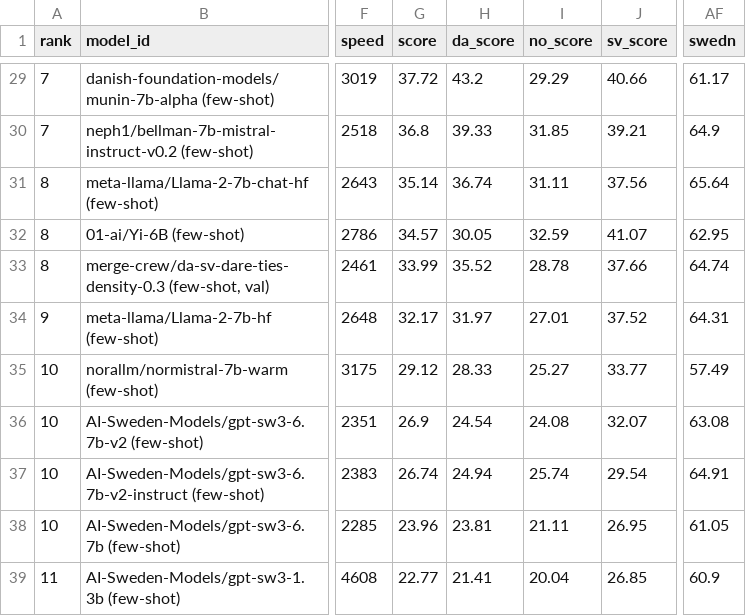
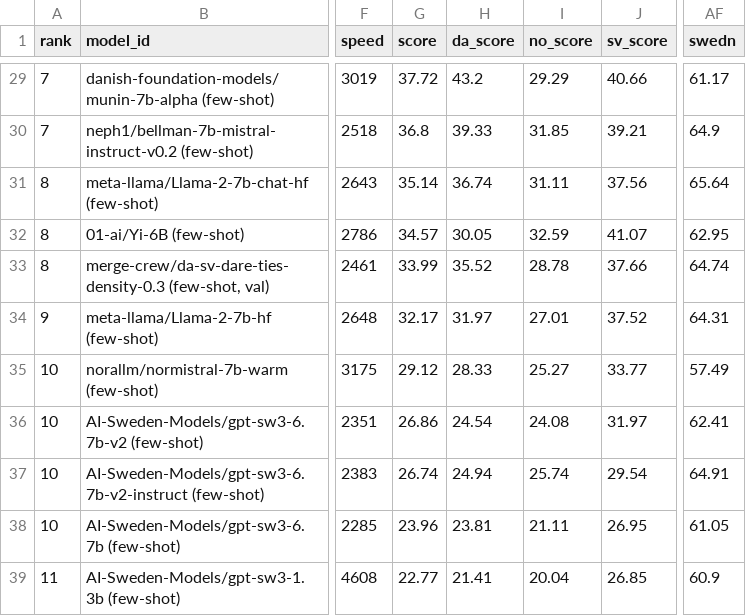
Before and after one commit to ScandEval/scandeval.github.io, a CSV file: mainland-scandinavian-nlg.csv, drawn as a sheet; only a part is shown, gaps mark what is left out; the diff names each change by its address in the sheet, - before the commit and + after, or states it on an @@ line.

Commit message:
feat: Update summarisation score

```diff
--- a/mainland-scandinavian-nlg.csv
+++ b/mainland-scandinavian-nlg.csv
-G36 (score): 26.9
+G36 (score): 26.86
-J36 (sv_score): 32.07
+J36 (sv_score): 31.97
-AF36 (swedn): 63.08
+AF36 (swedn): 62.41
```
Also changed, not shown: 2 other files.
